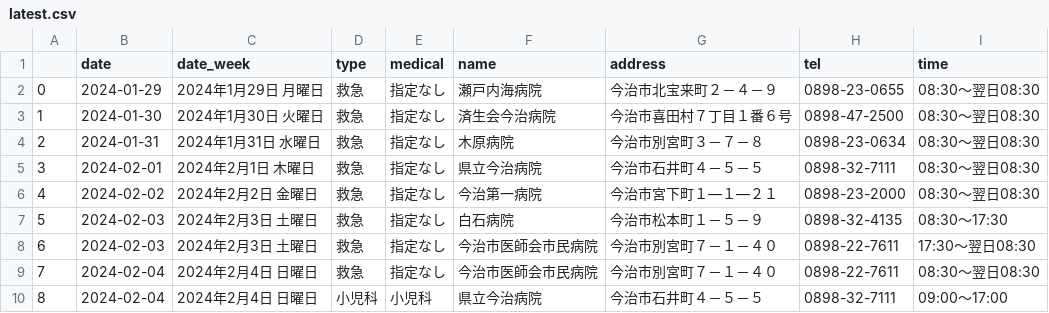
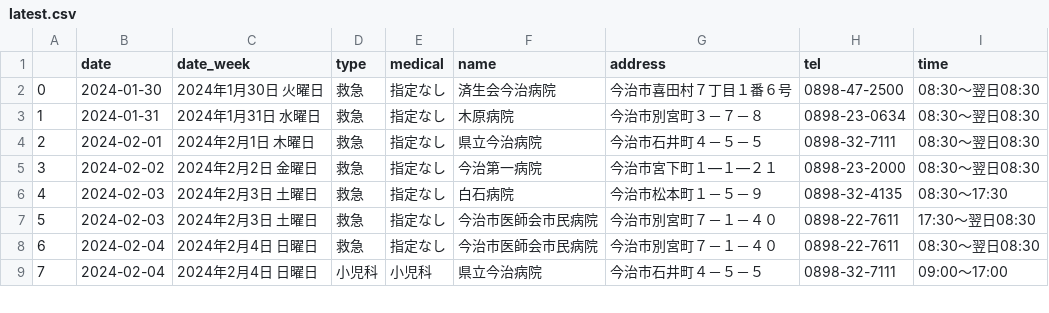
Before and after one commit to imabari/er-bot, a CSV file: latest.csv, drawn as a sheet; only a part is shown; removed rows and columns are numbered as before the commit, all else as after; the diff names each change by its address in the sheet, - before the commit and + after, or states it on an @@ line.

```diff
--- a/latest.csv
+++ b/latest.csv
-row 2: 0 | 2024-01-29 | 2024年1月29日 月曜日 | 救急 | 指定なし | 瀬戸内海病院 | 今治市北宝来町２－４－９ | 0898-23-0655 | 08:30～翌日08:30
@@ column A renumbered from row 2 down @@
```
Also changed, not shown: 1 other file.
